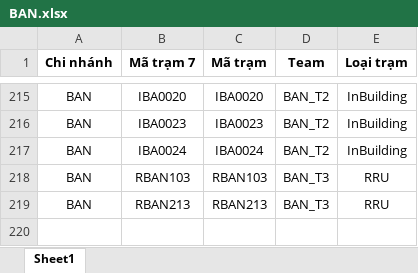
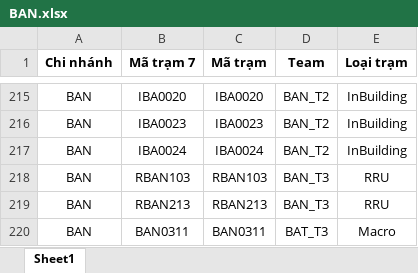
Before and after one commit to phamtung-23/ele_5g, an Excel workbook: database/template/BAN.xlsx, sheet Sheet1, drawn as a sheet; only a part is shown, gaps mark what is left out; values as stored, in another font and other column widths than the file's, no borders; the diff names each change by its address in the sheet, - before the commit and + after, or states it on an @@ line.

```diff
--- a/database/template/BAN.xlsx (sheet Sheet1)
+++ b/database/template/BAN.xlsx (sheet Sheet1)
+row 220: BAN | BAN0311 | BAN0311 | BAT_T3 | Macro
```
Also changed, not shown: database/template/BAT.xlsx, database/template/init_form.xlsx, 35 other files.
